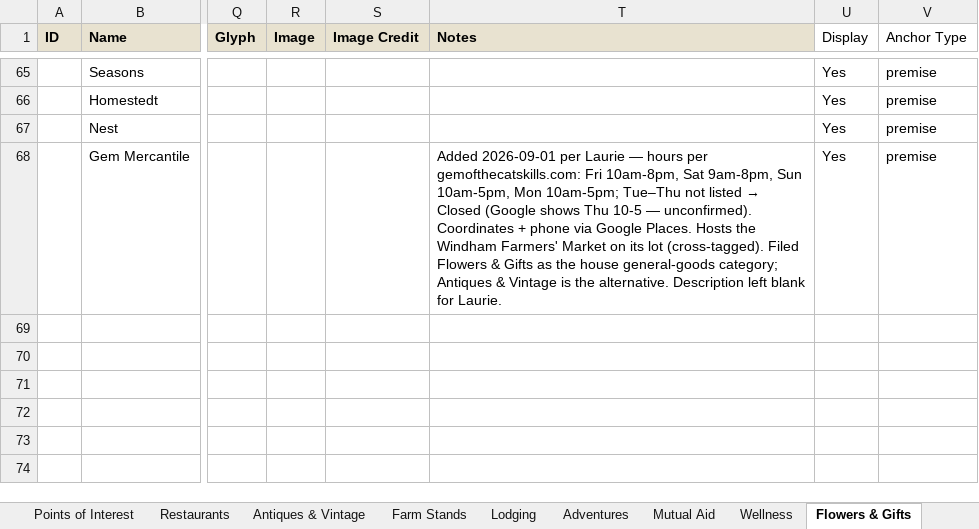
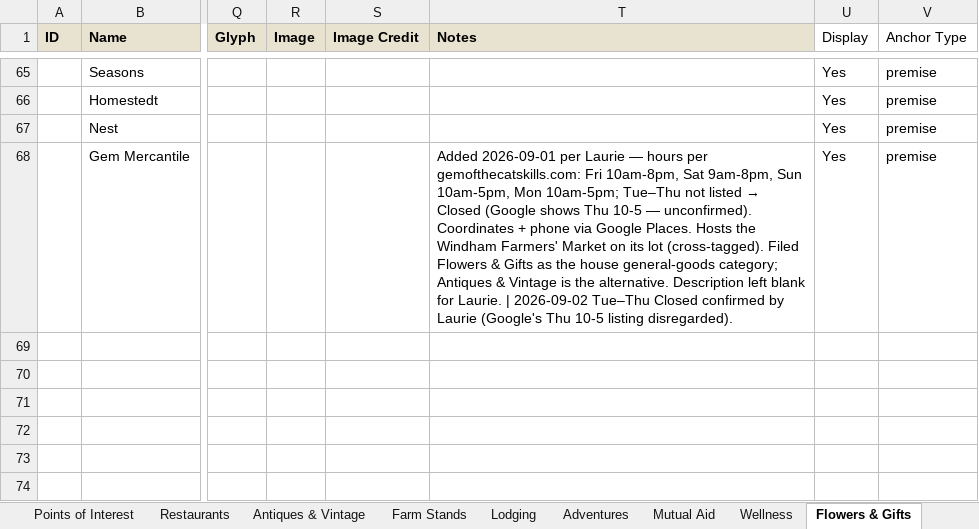
Before and after one commit to nyhilltowners/explore-the-hilltowns, an Excel workbook: data/points_of_interest.xlsx, sheet Flowers & Gifts, drawn as a sheet; only a part is shown, gaps mark what is left out; values as stored, in another font and other column widths than the file's, no borders; the diff names each change by its address in the sheet, - before the commit and + after, or states it on an @@ line.

```diff
--- a/data/points_of_interest.xlsx (sheet Flowers & Gifts)
+++ b/data/points_of_interest.xlsx (sheet Flowers & Gifts)
-T68 (Notes): …for Laurie.
+T68 (Notes): …for Laurie. | 2026-09-02 Tue–Thu Closed confirmed by Laurie (Google's Thu 10-5 listing disregarded).
```
Also changed, not shown: sheet Arts & Entertainment, sheet Other Necessities, sheet Adventures, 1 other file.
